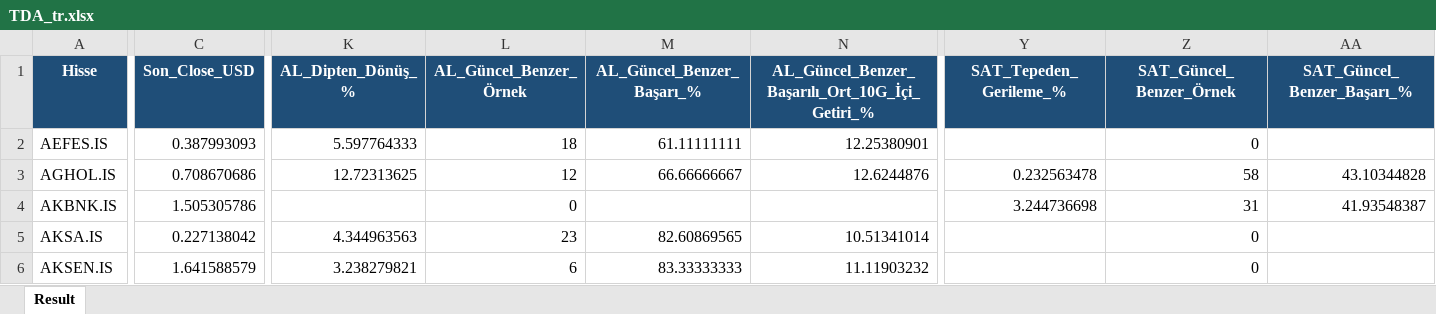
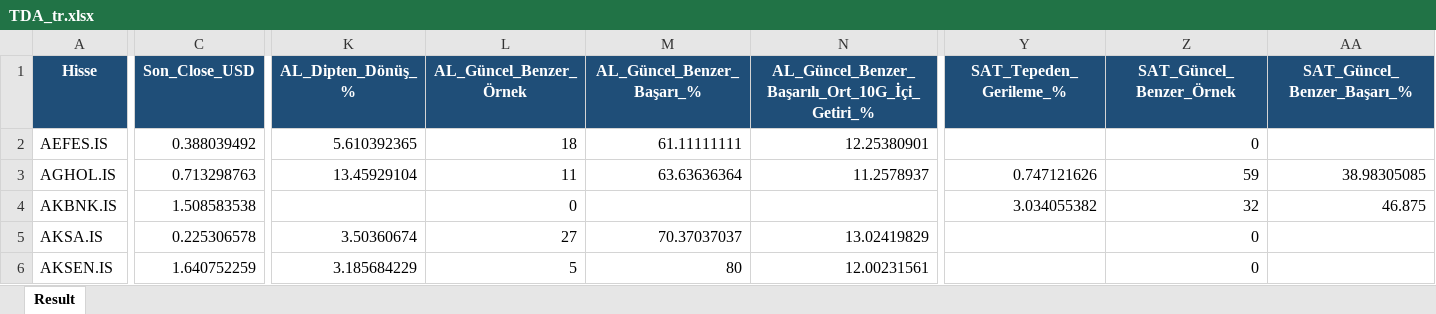
Before and after one commit to serkanche/portfoy, an Excel workbook: TDA_tr.xlsx, sheet Result, drawn as a sheet; only a part is shown, gaps mark what is left out; values as stored, in another font and other column widths than the file's, no borders; the diff covers the shown part only; the diff names each change by its address in the sheet, - before the commit and + after, or states it on an @@ line.

Commit message:
Güncelle: TDA_tr.xlsx

```diff
--- a/TDA_tr.xlsx (sheet Result)
+++ b/TDA_tr.xlsx (sheet Result)
-C2 (Son_Close_USD): 0.387993093
+C2 (Son_Close_USD): 0.388039492
-K2 (AL_Dipten_Dönüş_%): 5.597764333
+K2 (AL_Dipten_Dönüş_%): 5.610392365
-C3 (Son_Close_USD): 0.708670686
+C3 (Son_Close_USD): 0.713298763
-K3 (AL_Dipten_Dönüş_%): 12.72313625
+K3 (AL_Dipten_Dönüş_%): 13.45929104
-L3 (AL_Güncel_Benzer_Örnek): 12
+L3 (AL_Güncel_Benzer_Örnek): 11
-M3 (AL_Güncel_Benzer_Başarı_%): 66.66666667
+M3 (AL_Güncel_Benzer_Başarı_%): 63.63636364
-N3: 12.6244876
+N3: 11.2578937
-Y3 (SAT_Tepeden_Gerileme_%): 0.232563478
+Y3 (SAT_Tepeden_Gerileme_%): 0.747121626
-Z3 (SAT_Güncel_Benzer_Örnek): 58
+Z3 (SAT_Güncel_Benzer_Örnek): 59
-AA3 (SAT_Güncel_Benzer_Başarı_%): 43.10344828
+AA3 (SAT_Güncel_Benzer_Başarı_%): 38.98305085
-C4 (Son_Close_USD): 1.505305786
+C4 (Son_Close_USD): 1.508583538
-Y4 (SAT_Tepeden_Gerileme_%): 3.244736698
+Y4 (SAT_Tepeden_Gerileme_%): 3.034055382
-Z4 (SAT_Güncel_Benzer_Örnek): 31
+Z4 (SAT_Güncel_Benzer_Örnek): 32
-AA4 (SAT_Güncel_Benzer_Başarı_%): 41.93548387
+AA4 (SAT_Güncel_Benzer_Başarı_%): 46.875
-C5 (Son_Close_USD): 0.227138042
+C5 (Son_Close_USD): 0.225306578
-K5 (AL_Dipten_Dönüş_%): 4.344963563
+K5 (AL_Dipten_Dönüş_%): 3.50360674
-L5 (AL_Güncel_Benzer_Örnek): 23
+L5 (AL_Güncel_Benzer_Örnek): 27
-M5 (AL_Güncel_Benzer_Başarı_%): 82.60869565
+M5 (AL_Güncel_Benzer_Başarı_%): 70.37037037
-N5: 10.51341014
+N5: 13.02419829
-C6 (Son_Close_USD): 1.641588579
+C6 (Son_Close_USD): 1.640752259
-K6 (AL_Dipten_Dönüş_%): 3.238279821
+K6 (AL_Dipten_Dönüş_%): 3.185684229
-L6 (AL_Güncel_Benzer_Örnek): 6
+L6 (AL_Güncel_Benzer_Örnek): 5
-M6 (AL_Güncel_Benzer_Başarı_%): 83.33333333
+M6 (AL_Güncel_Benzer_Başarı_%): 80
-N6: 11.11903232
+N6: 12.00231561
```
Also changed, not shown: 603 edited cells elsewhere in this sheet.
